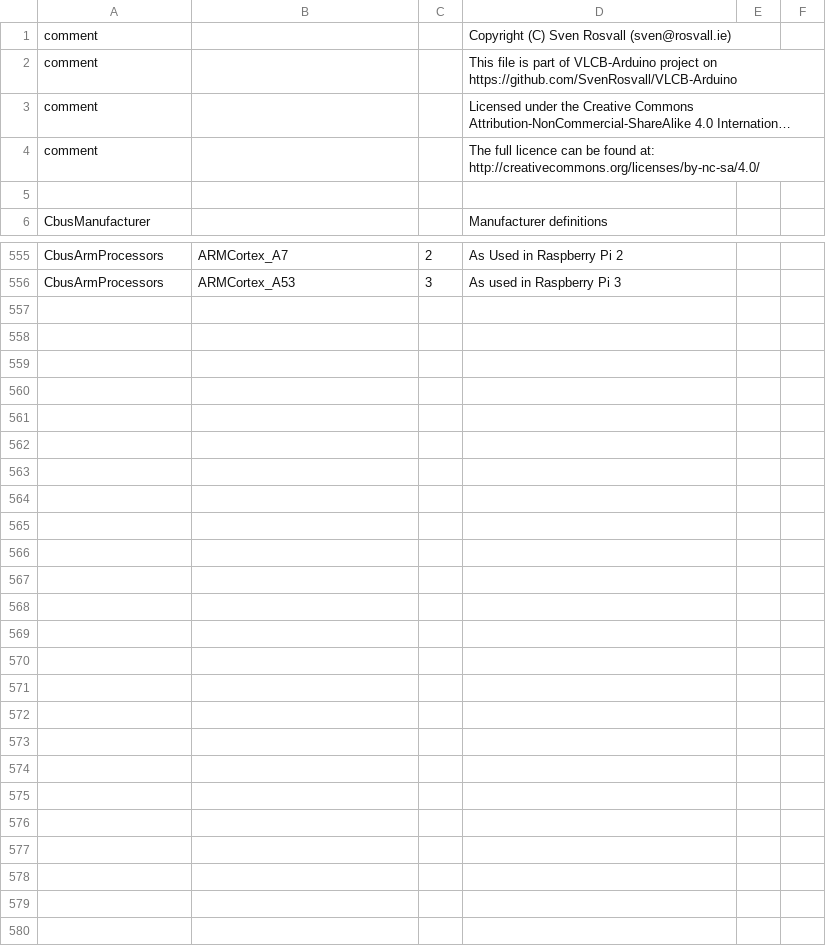
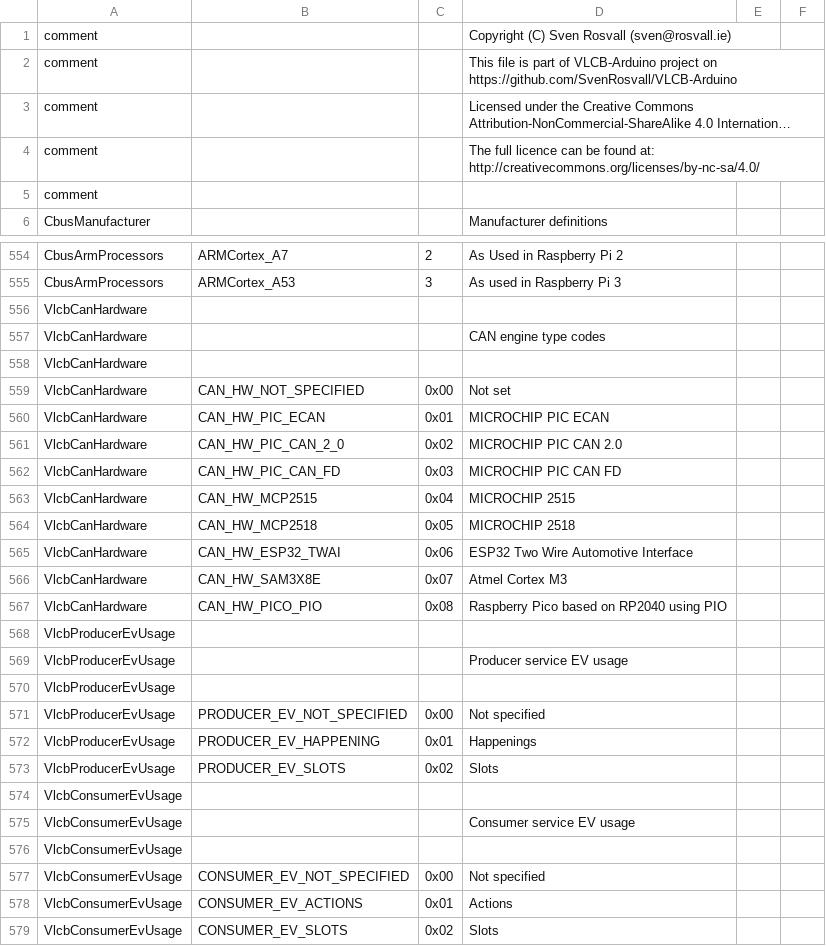
Before and after one commit to Versatile-LCB/VLCB-defs, a CSV file: vlcb-defs.csv, drawn as a sheet; only a part is shown, gaps mark what is left out; long unchanged cells end in …; the diff covers the shown part only; the diff names each change by its address in the sheet, - before the commit and + after, or states it on an @@ line.

Commit message:
Added CAN hardware, Producer EV usage and Consumer EV usage definitions

```diff
--- a/vlcb-defs.csv
+++ b/vlcb-defs.csv
-A5: (empty)
+A5: comment
+row 556: VlcbCanHardware
+row 557: VlcbCanHardware |  |  | CAN engine type codes
+row 558: VlcbCanHardware
+row 559: VlcbCanHardware | CAN_HW_NOT_SPECIFIED | 0x00 | Not set
+row 560: VlcbCanHardware | CAN_HW_PIC_ECAN | 0x01 | MICROCHIP PIC ECAN
+row 561: VlcbCanHardware | CAN_HW_PIC_CAN_2_0 | 0x02 | MICROCHIP PIC CAN 2.0
+row 562: VlcbCanHardware | CAN_HW_PIC_CAN_FD | 0x03 | MICROCHIP PIC CAN FD
+row 563: VlcbCanHardware | CAN_HW_MCP2515 | 0x04 | MICROCHIP 2515
+row 564: VlcbCanHardware | CAN_HW_MCP2518 | 0x05 | MICROCHIP 2518
+row 565: VlcbCanHardware | CAN_HW_ESP32_TWAI | 0x06 | ESP32 Two Wire Automotive Interface
+row 566: VlcbCanHardware | CAN_HW_SAM3X8E | 0x07 | Atmel Cortex M3
+row 567: VlcbCanHardware | CAN_HW_PICO_PIO | 0x08 | Raspberry Pico based on RP2040 using PIO
+row 568: VlcbProducerEvUsage
+row 569: VlcbProducerEvUsage |  |  | Producer service EV usage
+row 570: VlcbProducerEvUsage
+row 571: VlcbProducerEvUsage | PRODUCER_EV_NOT_SPECIFIED | 0x00 | Not specified
+row 572: VlcbProducerEvUsage | PRODUCER_EV_HAPPENING | 0x01 | Happenings
+row 573: VlcbProducerEvUsage | PRODUCER_EV_SLOTS | 0x02 | Slots
+row 574: VlcbConsumerEvUsage
+row 575: VlcbConsumerEvUsage |  |  | Consumer service EV usage
+row 576: VlcbConsumerEvUsage
+row 577: VlcbConsumerEvUsage | CONSUMER_EV_NOT_SPECIFIED | 0x00 | Not specified
+row 578: VlcbConsumerEvUsage | CONSUMER_EV_ACTIONS | 0x01 | Actions
+row 579: VlcbConsumerEvUsage | CONSUMER_EV_SLOTS | 0x02 | Slots
```
Also changed, not shown: 1 removed row and 5 edited cells elsewhere in this file, 35 other files.
